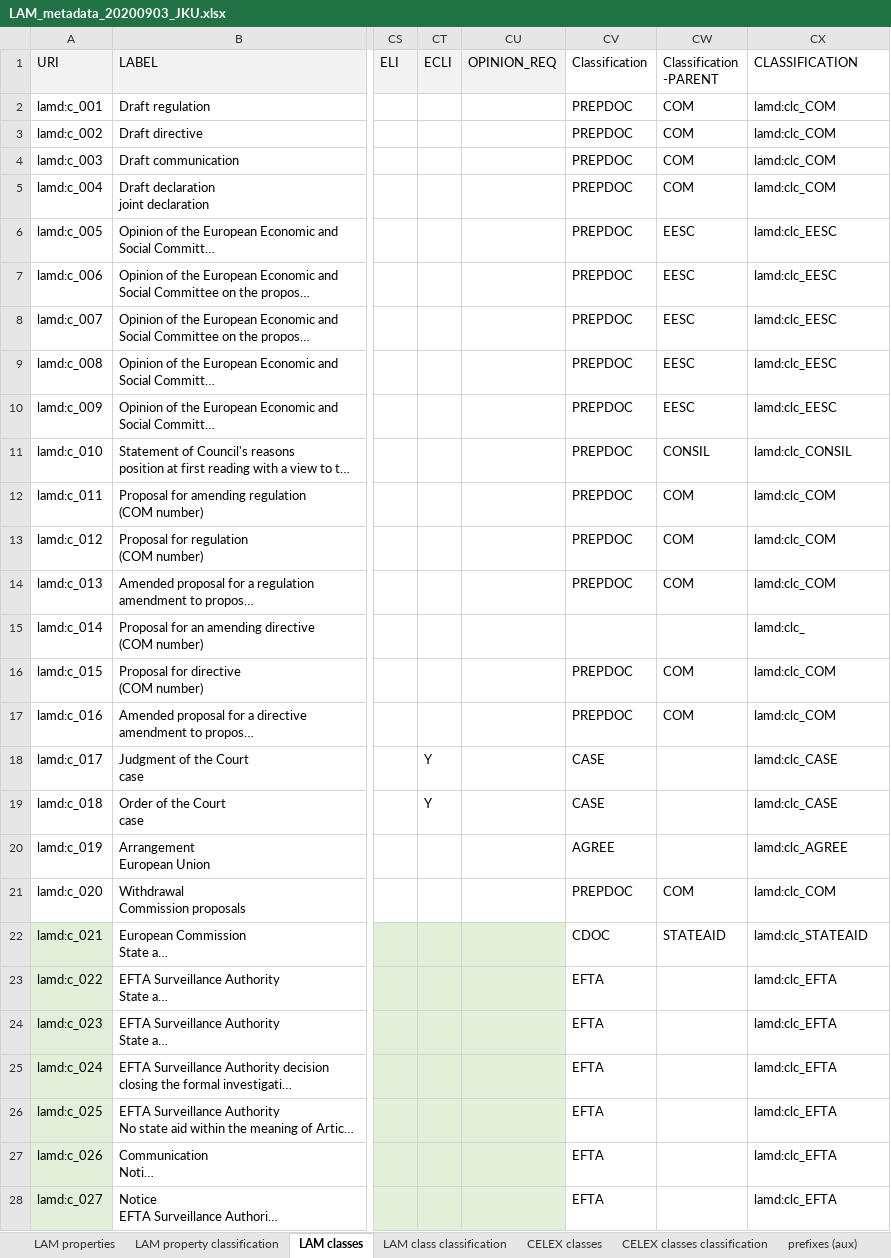
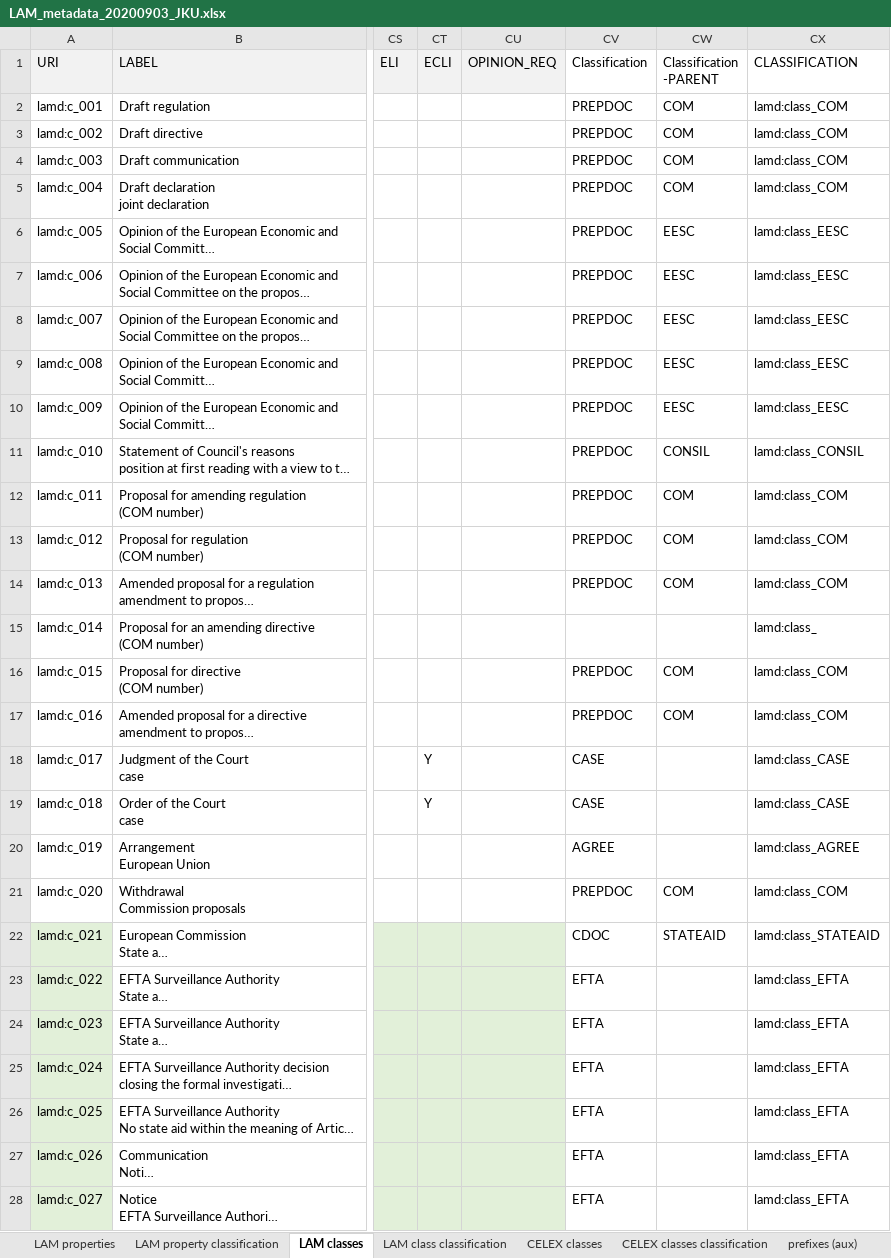
Before and after one commit to meaningfy-ws/lam4vb3, an Excel workbook: resources/input_workbook/LAM_metadata_20200903_JKU.xlsx, sheet LAM classes, drawn as a sheet; only a part is shown, gaps mark what is left out; long unchanged cells end in …; values as stored, in another font and other column widths than the file's, no borders; charts and pictures not drawn; the diff covers the shown part only; the diff names each change by its address in the sheet, - before the commit and + after, or states it on an @@ line.

```diff
--- a/resources/input_workbook/LAM_metadata_20200903_JKU.xlsx (sheet LAM classes)
+++ b/resources/input_workbook/LAM_metadata_20200903_JKU.xlsx (sheet LAM classes)
-CX2:CX5 (CLASSIFICATION): lamd:clc_COM
+CX2:CX5 (CLASSIFICATION): lamd:class_COM
-CX6:CX10 (CLASSIFICATION): lamd:clc_EESC
+CX6:CX10 (CLASSIFICATION): lamd:class_EESC
-CX11 (CLASSIFICATION): lamd:clc_CONSIL
+CX11 (CLASSIFICATION): lamd:class_CONSIL
-CX12:CX14 (CLASSIFICATION): lamd:clc_COM
+CX12:CX14 (CLASSIFICATION): lamd:class_COM
-CX15 (CLASSIFICATION): lamd:clc_
+CX15 (CLASSIFICATION): lamd:class_
-CX16:CX17 (CLASSIFICATION): lamd:clc_COM
+CX16:CX17 (CLASSIFICATION): lamd:class_COM
-CX18:CX19 (CLASSIFICATION): lamd:clc_CASE
+CX18:CX19 (CLASSIFICATION): lamd:class_CASE
-CX20 (CLASSIFICATION): lamd:clc_AGREE
+CX20 (CLASSIFICATION): lamd:class_AGREE
-CX21 (CLASSIFICATION): lamd:clc_COM
+CX21 (CLASSIFICATION): lamd:class_COM
-CX22 (CLASSIFICATION): lamd:clc_STATEAID
+CX22 (CLASSIFICATION): lamd:class_STATEAID
-CX23:CX28 (CLASSIFICATION): lamd:clc_EFTA
+CX23:CX28 (CLASSIFICATION): lamd:class_EFTA
```
Also changed, not shown: 24 edited cells elsewhere in this sheet, sheet LAM properties, sheet CELEX classes classification, sheet LAM class classification, sheet LAM property classification, sheet CELEX classes, sheet prefixes (aux), formulas that keep their value, charts or pictures, 5 other files.
